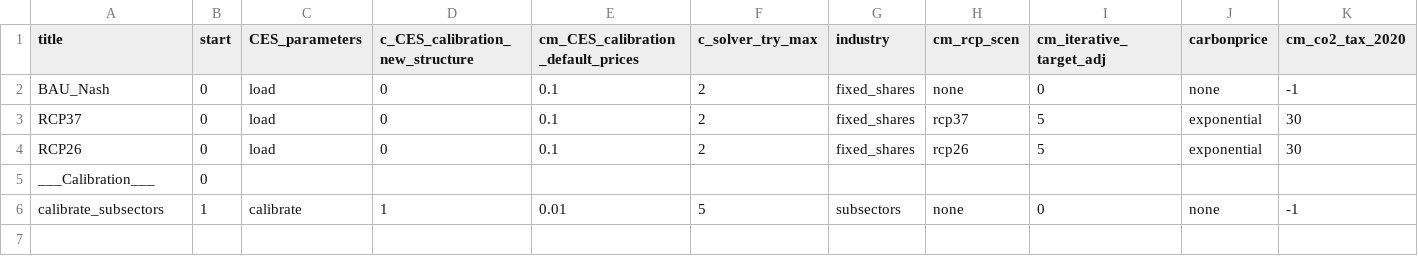
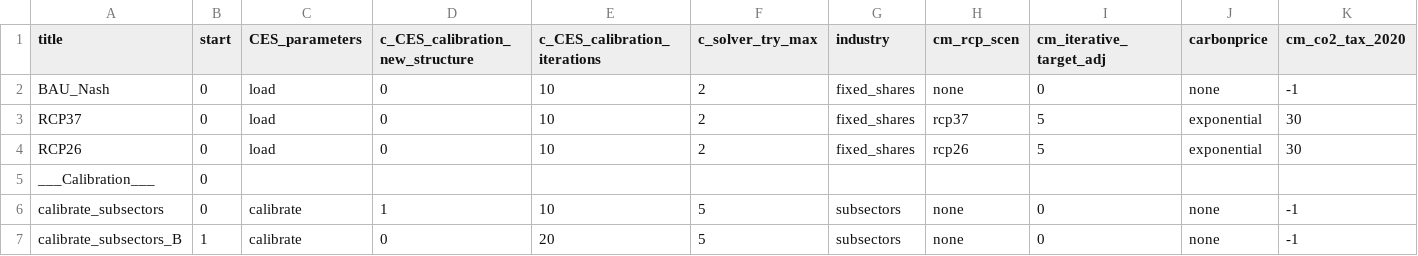
Before and after one commit to remindmodel/remind, a CSV file: config/scenario_config_IndustryCCS.csv, drawn as a sheet; only a part is shown; rows hold the shown columns only; the diff names each change by its address in the sheet, - before the commit and + after, or states it on an @@ line.

Commit message:
update configuration for second round of calibration

```diff
--- a/config/scenario_config_IndustryCCS.csv
+++ b/config/scenario_config_IndustryCCS.csv
-E1: cm_CES_calibration_default_prices
+E1: c_CES_calibration_iterations
-E2:E4 (c_CES_calibration_iterations): 0.1
+E2:E4 (c_CES_calibration_iterations): 10
-B6 (start): 1
+B6 (start): 0
-E6 (c_CES_calibration_iterations): 0.01
+E6 (c_CES_calibration_iterations): 10
+row 7: calibrate_subsectors_B | 1 | calibrate | 0 | 20 | 5 | subsectors | none | 0 | none | -1
```
